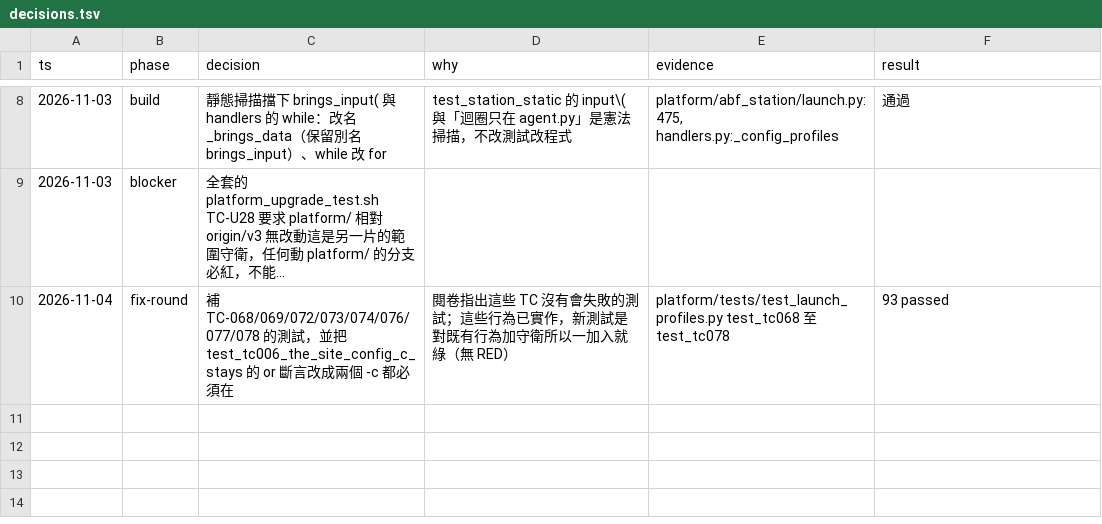
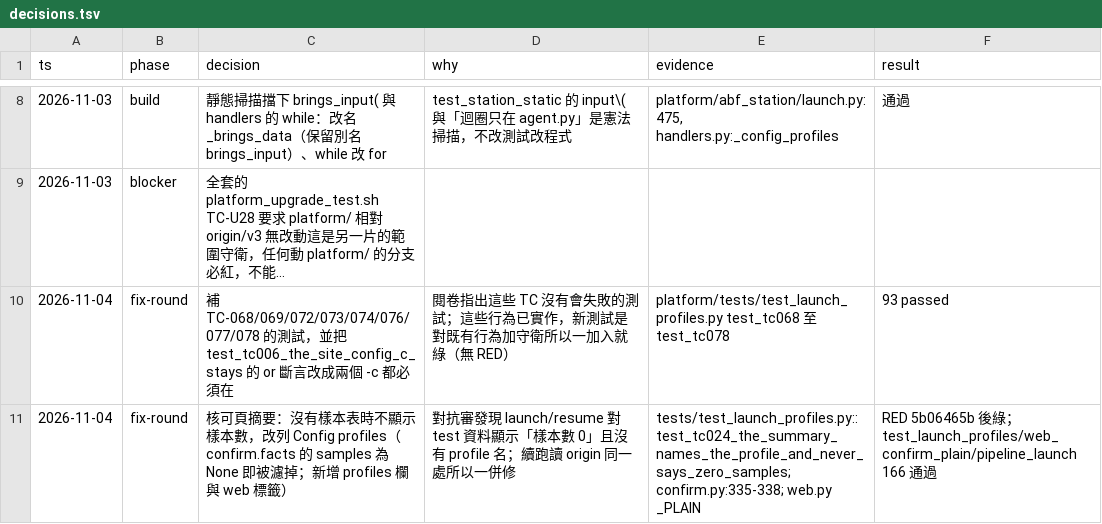
Before and after one commit to zhshie/agentic-bioflow_v2, a TSV file: specs/launch-test-profile/decisions.tsv, drawn as a sheet; only a part is shown, gaps mark what is left out; long unchanged cells end in ….

```diff
--- a/specs/launch-test-profile/decisions.tsv
+++ b/specs/launch-test-profile/decisions.tsv
@@ -10 +10,2 @@ ts	phase	decision	why	evidence	result
 2026-11-04	fix-round	補 TC-068/069/072/073/074/076/077/078 的測試，並把 test_tc006_the_site_config_c_stays 的 or 斷言改成兩個 -c 都必須在	閱卷指出這些 TC 沒有會失敗的測試；這些行為已實作，新測試是對既有行為加守衛所以一加入就綠（無 RED）	platform/tests/test_launch_profiles.py test_tc068 至 test_tc078	93 passed
+2026-11-04	fix-round	核可頁摘要：沒有樣本表時不顯示樣本數，改列 Config profiles（confirm.facts 的 samples 為 None 即被濾掉；新增 profiles 欄與 web 標籤）	對抗審發現 launch/resume 對 test 資料顯示「樣本數 0」且沒有 profile 名；續跑讀 origin 同一處所以一併修	tests/test_launch_profiles.py::test_tc024_the_summary_names_the_profile_and_never_says_zero_samples; confirm.py:335-338; web.py _PLAIN	RED 5b06465b 後綠；test_launch_profiles/web_confirm_plain/pipeline_launch 166 通過
```
Also changed, not shown: 4 other files.
